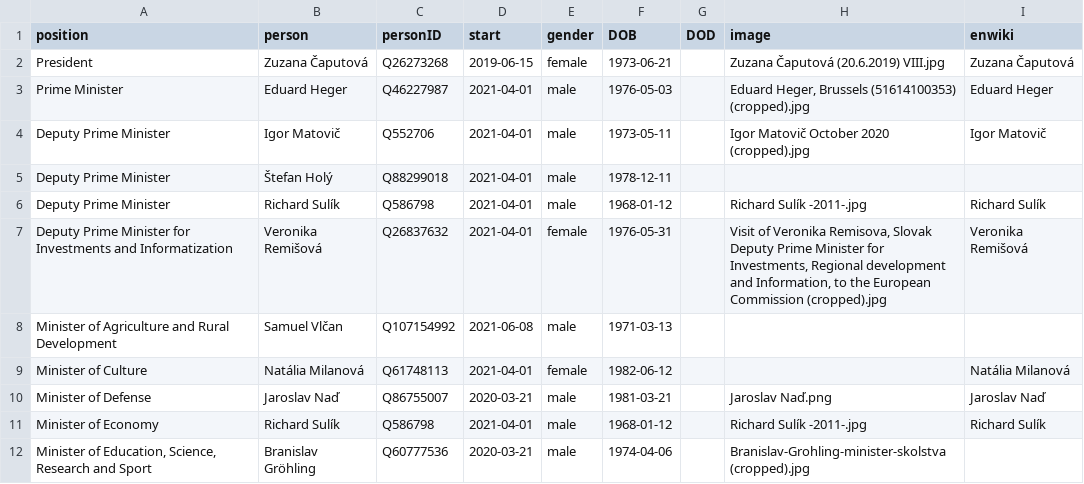
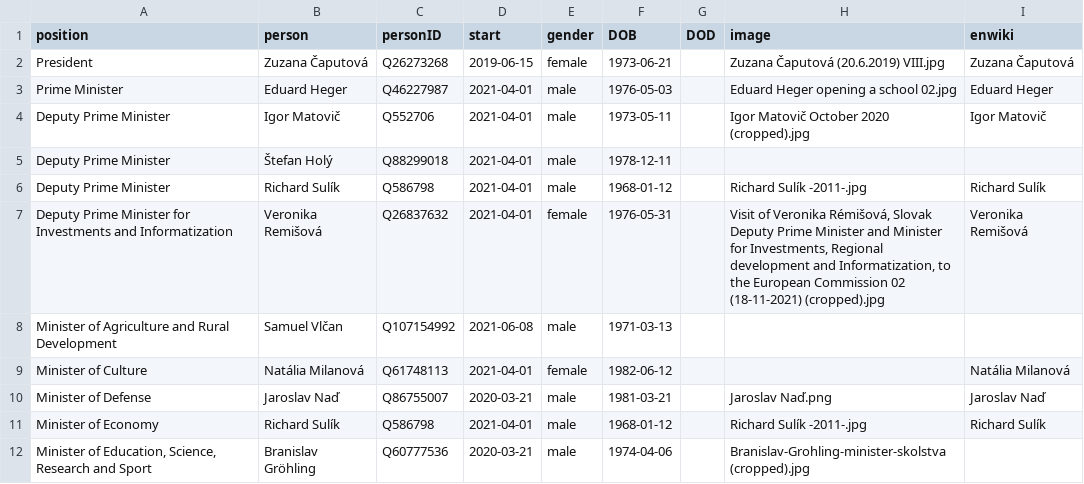
Before and after one commit to every-politician-scrapers/slovakia-cabinet, a CSV file: html/current.csv, drawn as a sheet; only a part is shown.

Commit message:
HTML update

```diff
--- a/html/current.csv
+++ b/html/current.csv
@@ -2,3 +2,3 @@ position,person,personID,start,gender,DOB,DOD,image,enwiki
 President,Zuzana Čaputová,Q26273268,2019-06-15,female,1973-06-21,,Zuzana Čaputová (20.6.2019) VIII.jpg,Zuzana Čaputová
-Prime Minister,Eduard Heger,Q46227987,2021-04-01,male,1976-05-03,,"Eduard Heger, Brussels (51614100353) (cropped).jpg",Eduard Heger
+Prime Minister,Eduard Heger,Q46227987,2021-04-01,male,1976-05-03,,Eduard Heger opening a school 02.jpg,Eduard Heger
 Deputy Prime Minister,Igor Matovič,Q552706,2021-04-01,male,1973-05-11,,Igor Matovič October 2020 (cropped).jpg,Igor Matovič
@@ -6,3 +6,3 @@ Deputy Prime Minister,Štefan Holý,Q88299018,2021-04-01,male,1978-12-11,,,
 Deputy Prime Minister,Richard Sulík,Q586798,2021-04-01,male,1968-01-12,,Richard Sulík -2011-.jpg,Richard Sulík
-Deputy Prime Minister for Investments and Informatization,Veronika Remišová,Q26837632,2021-04-01,female,1976-05-31,,"Visit of Veronika Remisova, Slovak Deputy Prime Minister for Investments, Regional development and Information, to the European Commission (cropped).jpg",Veronika Remišová
+Deputy Prime Minister for Investments and Informatization,Veronika Remišová,Q26837632,2021-04-01,female,1976-05-31,,"Visit of Veronika Rémišová, Slovak Deputy Prime Minister and Minister for Investments, Regional development and Informatization, to the European Commission 02 (18-11-2021) (cropped).jpg",Veronika Remišová
 Minister of Agriculture and Rural Development,Samuel Vlčan,Q107154992,2021-06-08,male,1971-03-13,,,
```
